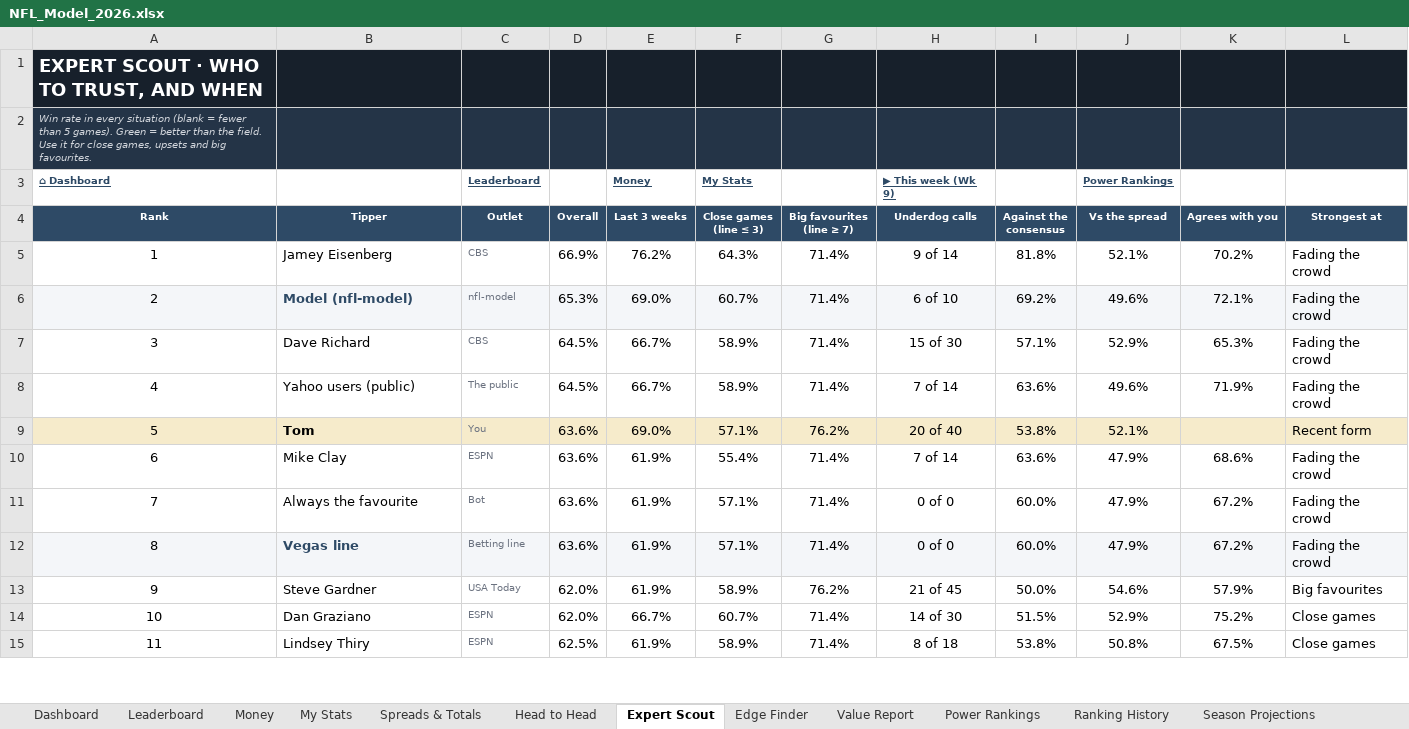
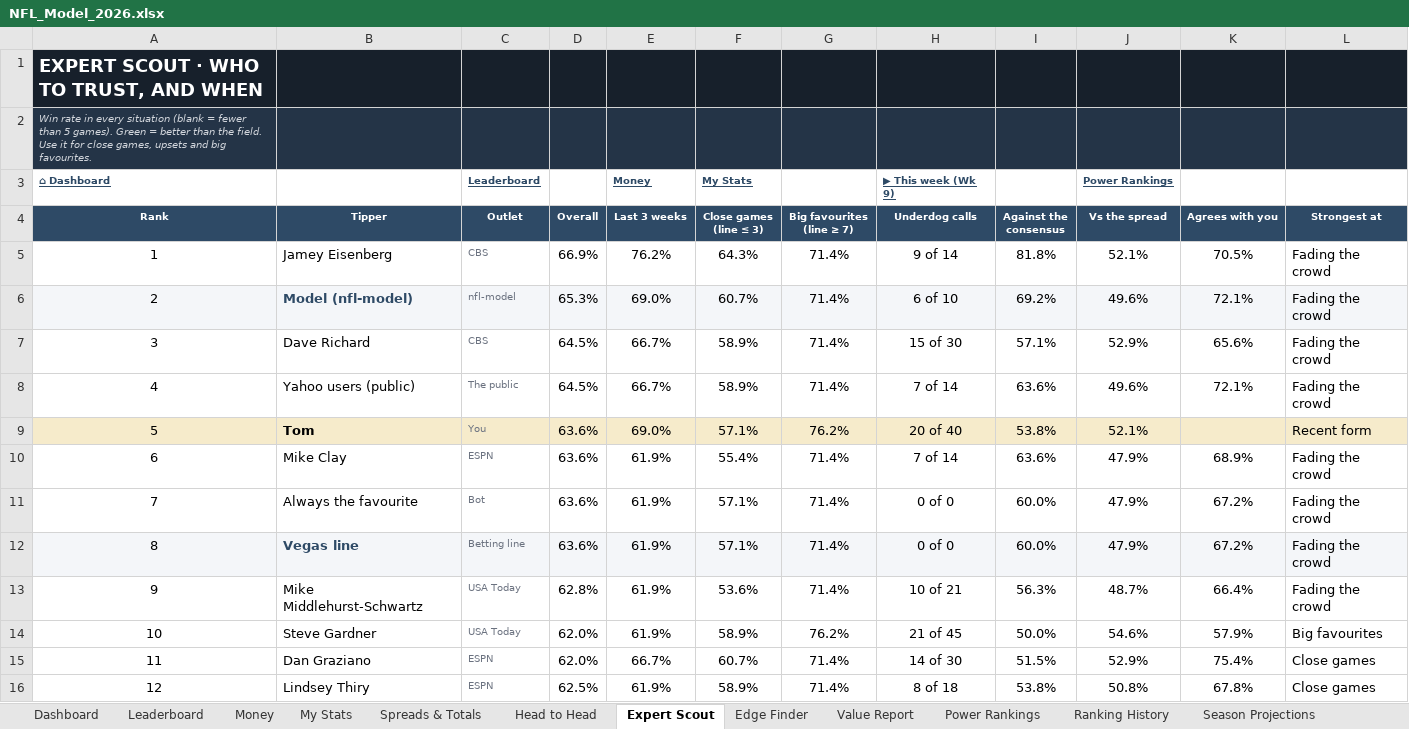
Before and after one commit to THOMASNOONAN155/tios-data, an Excel workbook: nfl-model/output/NFL_Model_2026.xlsx, sheet Expert Scout, drawn as a sheet; only a part is shown; values as stored, in another font and other column widths than the file's, no borders; conditional formats not drawn; addresses are those after the commit; the diff covers the shown part only; the diff names each change by its address in the sheet, - before the commit and + after, or states it on an @@ line.

```diff
--- a/nfl-model/output/NFL_Model_2026.xlsx (sheet Expert Scout)
+++ b/nfl-model/output/NFL_Model_2026.xlsx (sheet Expert Scout)
-K5 (Agrees with you): 70.2%
+K5 (Agrees with you): 70.5%
-K7 (Agrees with you): 65.3%
+K7 (Agrees with you): 65.6%
-K8 (Agrees with you): 71.9%
+K8 (Agrees with you): 72.1%
-K10 (Agrees with you): 68.6%
+K10 (Agrees with you): 68.9%
+row 13: 9 | Mike Middlehurst-Schwartz | USA Today | 62.8% | 61.9% | 53.6% | 71.4% | 10 of 21 | 56.3% | 48.7% | 66.4% | Fading the crowd
-A14 (Rank): 9
+A14 (Rank): 10
-A15 (Rank): 10
+A15 (Rank): 11
-K15 (Agrees with you): 75.2%
+K15 (Agrees with you): 75.4%
-A16 (Rank): 11
+A16 (Rank): 12
-K16 (Agrees with you): 67.5%
+K16 (Agrees with you): 67.8%
```
Also changed, not shown: 1 removed row and 41 edited cells elsewhere in this sheet, sheet Wk 9, sheet Leaderboard, sheet Wk 8, sheet Head to Head, sheet Edge Finder, sheet My Stats, nfl-model/inputs/tipping_inputs.xlsx.
